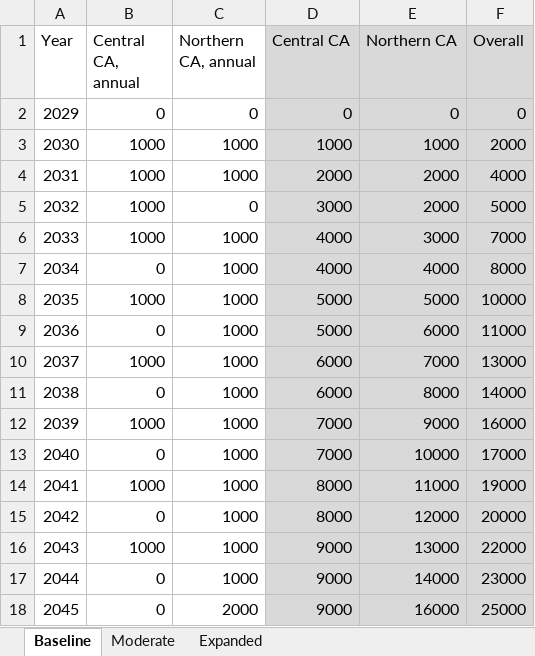
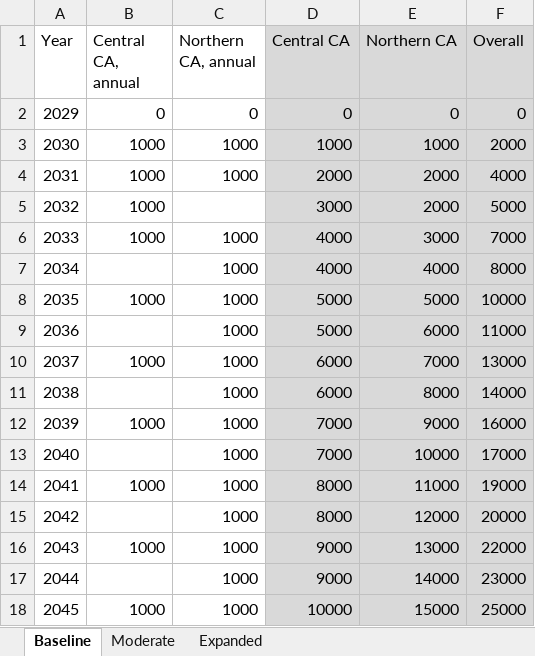
Before and after one commit to NREL/CORAL, an Excel workbook: analysis/library/pipeline/deployment-schedules.xlsx, sheet Baseline, drawn as a sheet; values as stored, in another font and other column widths than the file's, no borders; the diff names each change by its address in the sheet, - before the commit and + after, or states it on an @@ line.

```diff
--- a/analysis/library/pipeline/deployment-schedules.xlsx (sheet Baseline)
+++ b/analysis/library/pipeline/deployment-schedules.xlsx (sheet Baseline)
-C5 (Northern CA, annual): 0
+C5 (Northern CA, annual): (empty)
-B7 (Central CA, annual): 0
+B7 (Central CA, annual): (empty)
-B9 (Central CA, annual): 0
+B9 (Central CA, annual): (empty)
-B11 (Central CA, annual): 0
+B11 (Central CA, annual): (empty)
-B13 (Central CA, annual): 0
+B13 (Central CA, annual): (empty)
-B15 (Central CA, annual): 0
+B15 (Central CA, annual): (empty)
-B17 (Central CA, annual): 0
+B17 (Central CA, annual): (empty)
-B18 (Central CA, annual): 0
+B18 (Central CA, annual): 1000
-C18 (Northern CA, annual): 2000
+C18 (Northern CA, annual): 1000
-D18 (Central CA): 9000
+D18 (Central CA): 10000
-E18 (Northern CA): 16000
+E18 (Northern CA): 15000
```
Also changed, not shown: analysis/library/investments/total-investments.xlsx, analysis/library/pipeline/wc-pipeline.xlsx, 43 other files.
